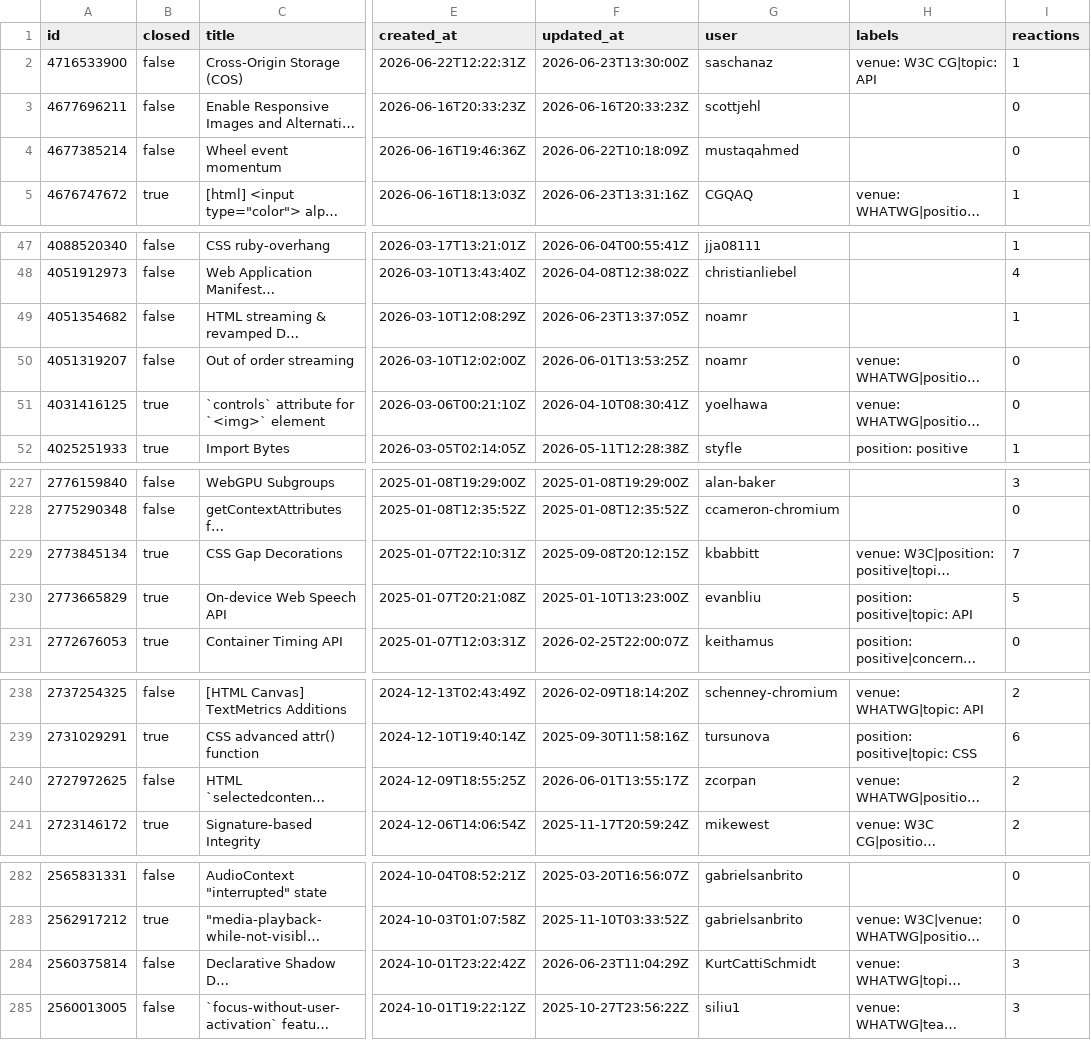
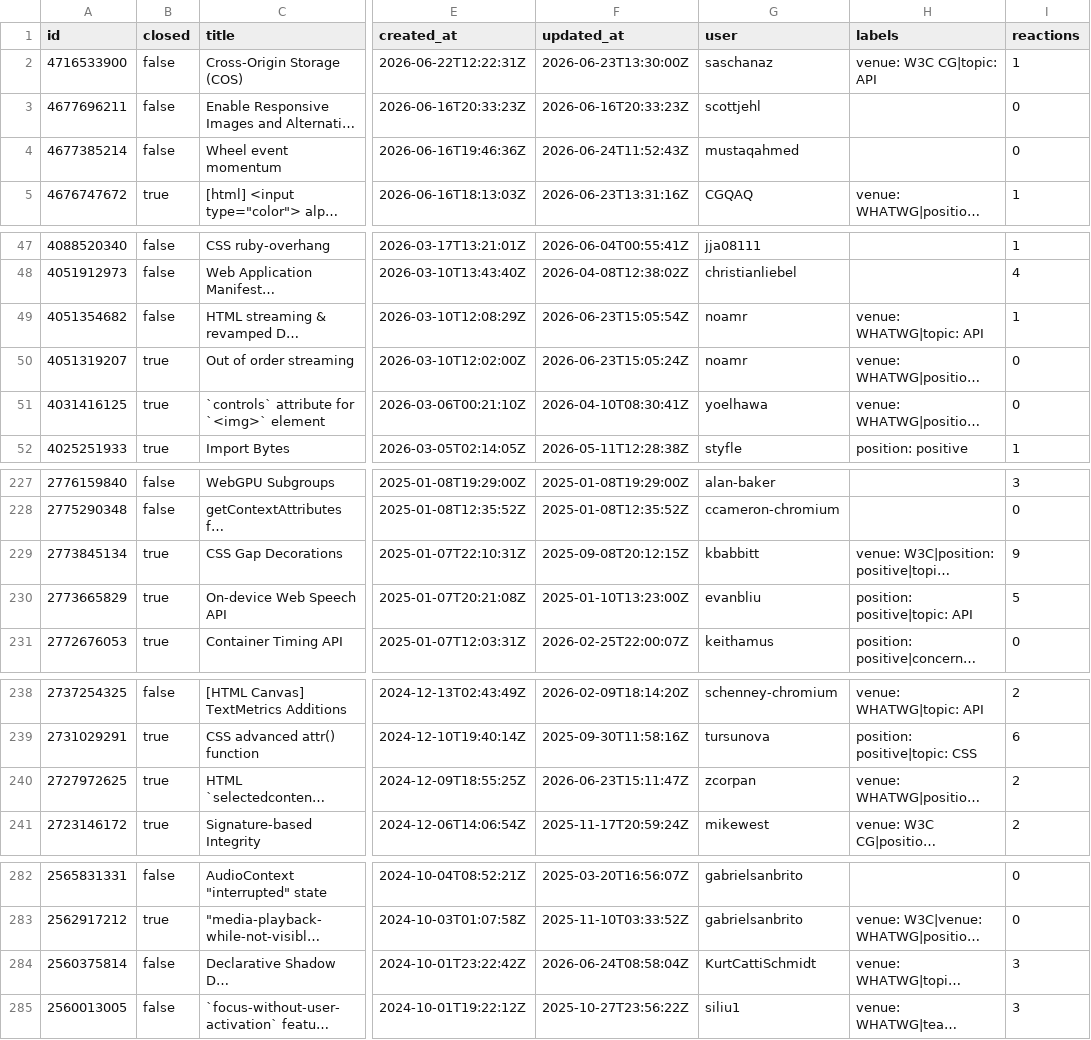
Before and after one commit to hsinyi/compat-utils, a CSV file: output/mozilla-standards-positions.csv, drawn as a sheet; only a part is shown, gaps mark what is left out; long unchanged cells end in …; the diff covers the shown part only; the diff names each change by its address in the sheet, - before the commit and + after, or states it on an @@ line.

```diff
--- a/output/mozilla-standards-positions.csv
+++ b/output/mozilla-standards-positions.csv
-F4 (updated_at): 2026-06-22T10:18:09Z
+F4 (updated_at): 2026-06-24T11:52:43Z
-F49 (updated_at): 2026-06-23T13:37:05Z
+F49 (updated_at): 2026-06-23T15:05:54Z
-H49 (labels): (empty)
+H49 (labels): venue: WHATWG|topic: API
-B50 (closed): false
+B50 (closed): true
-F50 (updated_at): 2026-06-01T13:53:25Z
+F50 (updated_at): 2026-06-23T15:05:24Z
-I229 (reactions): 7
+I229 (reactions): 9
-B240 (closed): false
+B240 (closed): true
-F240 (updated_at): 2026-06-01T13:55:17Z
+F240 (updated_at): 2026-06-23T15:11:47Z
-F284 (updated_at): 2026-06-23T11:04:29Z
+F284 (updated_at): 2026-06-24T08:58:04Z
```
Also changed, not shown: 1 edited cell elsewhere in this file, output/all-comments.csv, output/w3c-pointerevents.csv, 13 other files.
